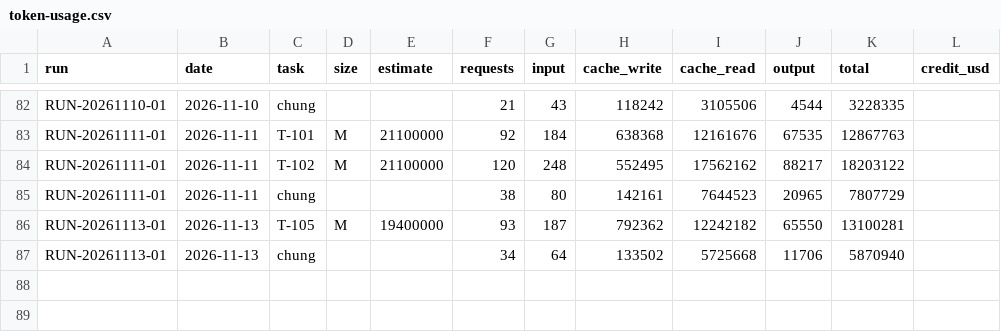
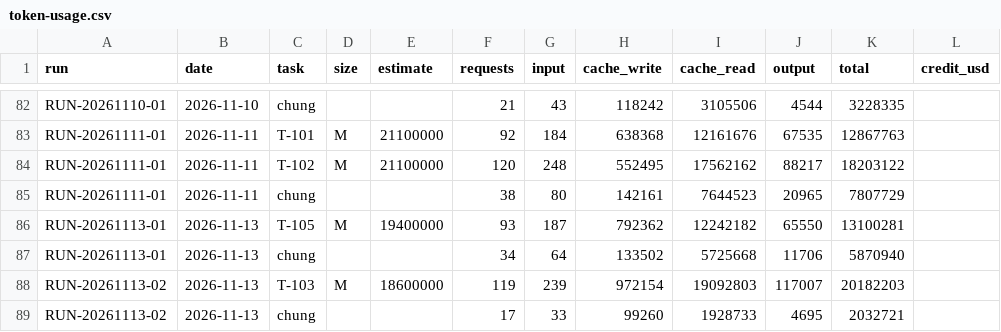
Before and after one commit to VGL-Studio/app-project-template, a CSV file: docs/metrics/token-usage.csv, drawn as a sheet; only a part is shown, gaps mark what is left out.

```diff
--- a/docs/metrics/token-usage.csv
+++ b/docs/metrics/token-usage.csv
@@ -87 +87,3 @@ RUN-20261113-01,2026-11-13,T-105,M,19400000,93,187,792362,12242182,65550,1310028
 RUN-20261113-01,2026-11-13,chung,,,34,64,133502,5725668,11706,5870940,
+RUN-20261113-02,2026-11-13,T-103,M,18600000,119,239,972154,19092803,117007,20182203,
+RUN-20261113-02,2026-11-13,chung,,,17,33,99260,1928733,4695,2032721,
```
Also changed, not shown: 4 other files.
